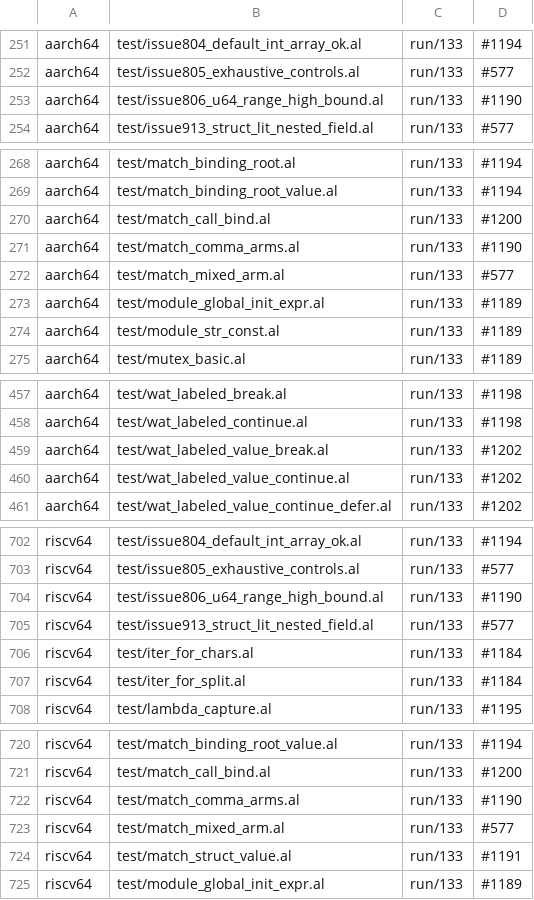
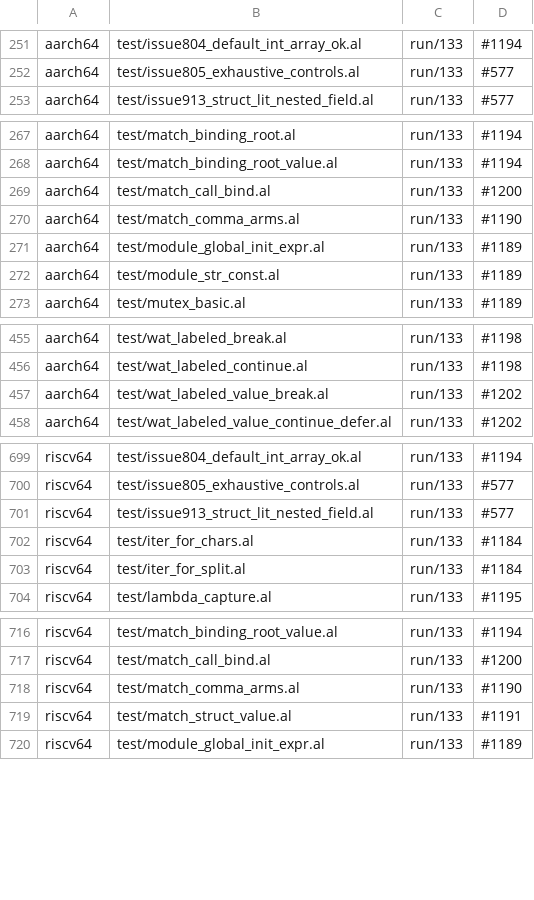
Before and after one commit to alatyr-programming-language/compiler, a TSV file: scripts/known-deviations.tsv, drawn as a sheet; only a part is shown, gaps mark what is left out; the diff covers the shown part only.

Commit message:
test(corpus): declare the twin transitions of #942 slice 2
Re-emitted from a native x86_64 walk of this branch rebased onto main
8bc93917 (manifest fb172adb). Since the first emission, S3/S4 gave most of
the touched fixtures an `## expect:` directive, so they left the manifest and
the delta shrinks from 27 pairs to 10:
- 9 EXIT-CHANGED twin rows (aarch64 4, riscv64 3, wasm 2), where a trap becomes
  the program's answer on that target;
- 1 wasm DETAIL-CHANGED row (geo.al alone still fails to assemble).
No x86_64 row changes. check-delta: REALISED.

The directive fixtures whose twin traps this slice removes now meet their
`## expect:` on that backend. Their 9 known-deviation rows are stale, so they
are deleted here, as the rule that a fix deletes its own rows requires:
issue806_u64_range_high_bound (3, #1190), match_mixed_arm (3, #577 and
#1190), wat_labeled_value_continue (2, #1202), store_local_ptr_ok on wasm
(1, #1188). fixture_expect.sh --gate on the walk: GATE: ok, stale=0.

```diff
--- a/scripts/known-deviations.tsv
+++ b/scripts/known-deviations.tsv
@@ -252,3 +252,2 @@ aarch64	test/issue804_default_int_array_ok.al	run/133	#1194
 aarch64	test/issue805_exhaustive_controls.al	run/133	#577
-aarch64	test/issue806_u64_range_high_bound.al	run/133	#1190
 aarch64	test/issue913_struct_lit_nested_field.al	run/133	#577
@@ -271,3 +270,2 @@ aarch64	test/match_call_bind.al	run/133	#1200
 aarch64	test/match_comma_arms.al	run/133	#1190
-aarch64	test/match_mixed_arm.al	run/133	#577
 aarch64	test/module_global_init_expr.al	run/133	#1189
@@ -459,3 +457,2 @@ aarch64	test/wat_labeled_continue.al	run/133	#1198
 aarch64	test/wat_labeled_value_break.al	run/133	#1202
-aarch64	test/wat_labeled_value_continue.al	run/133	#1202
 aarch64	test/wat_labeled_value_continue_defer.al	run/133	#1202
@@ -703,3 +700,2 @@ riscv64	test/issue804_default_int_array_ok.al	run/133	#1194
 riscv64	test/issue805_exhaustive_controls.al	run/133	#577
-riscv64	test/issue806_u64_range_high_bound.al	run/133	#1190
 riscv64	test/issue913_struct_lit_nested_field.al	run/133	#577
@@ -722,3 +718,2 @@ riscv64	test/match_call_bind.al	run/133	#1200
 riscv64	test/match_comma_arms.al	run/133	#1190
-riscv64	test/match_mixed_arm.al	run/133	#577
 riscv64	test/match_struct_value.al	run/133	#1191
```
Also changed, not shown: 4 removed rows elsewhere in this file, 1 other file.
